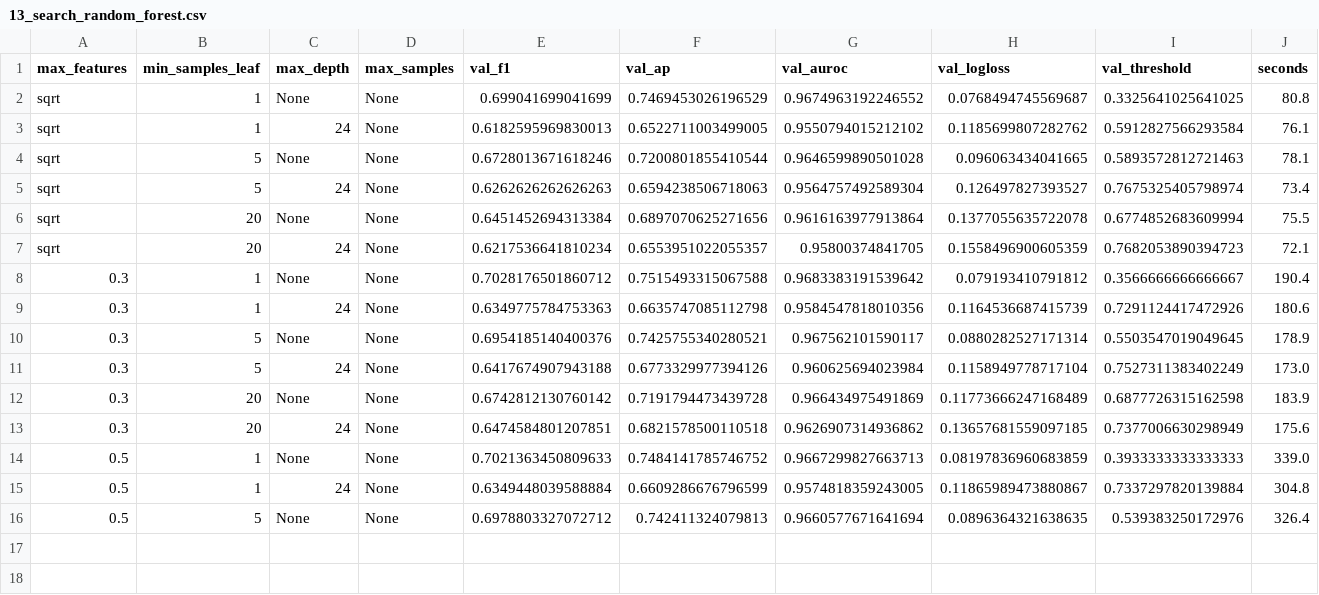
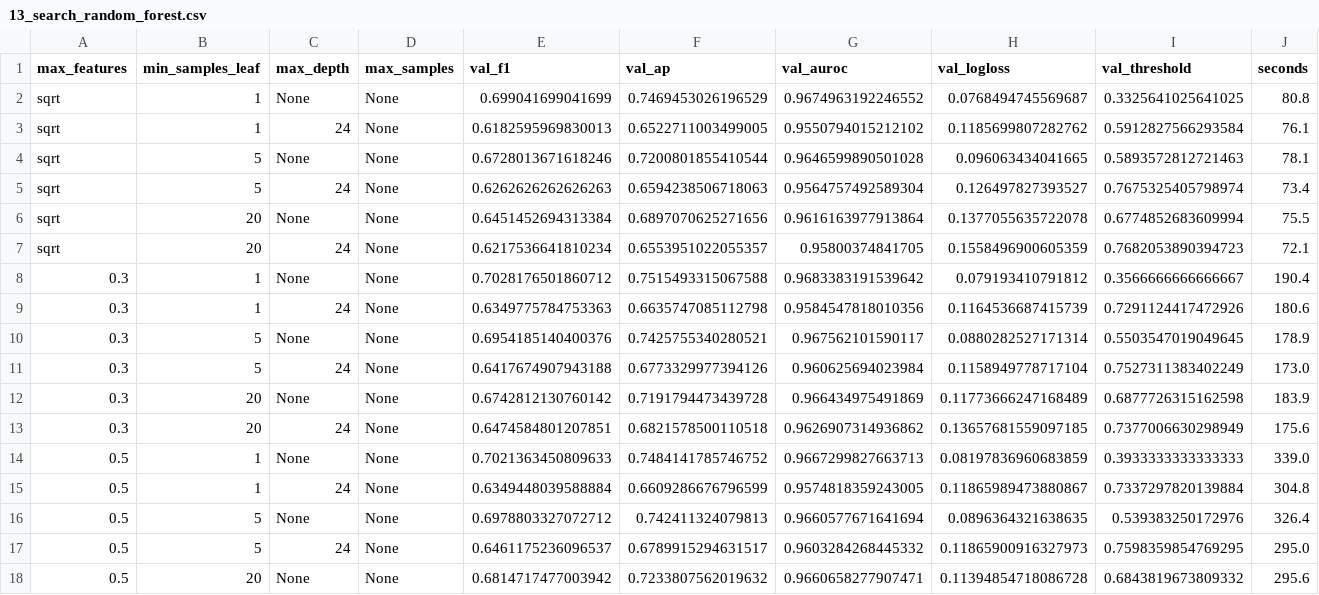
Before and after one commit to scottonchain/layerzero_xgboost, a CSV file: docs/cloud-reproduction/search-checkpoints/13_search_random_forest.csv, drawn as a sheet; the diff names each change by its address in the sheet, - before the commit and + after, or states it on an @@ line.

Commit message:
Cloud reproduction: preserve live fit checkpoints for 13

```diff
--- a/docs/cloud-reproduction/search-checkpoints/13_search_random_forest.csv
+++ b/docs/cloud-reproduction/search-checkpoints/13_search_random_forest.csv
+row 17: 0.5 | 5 | 24 | None | 0.6461175236096537 | 0.6789915294631517 | 0.9603284268445332 | 0.11865900916327973 | 0.7598359854769295 | 295.0
+row 18: 0.5 | 20 | None | None | 0.6814717477003942 | 0.7233807562019632 | 0.9660658277907471 | 0.11394854718086728 | 0.6843819673809332 | 295.6
```
Also changed, not shown: 2 other files.
